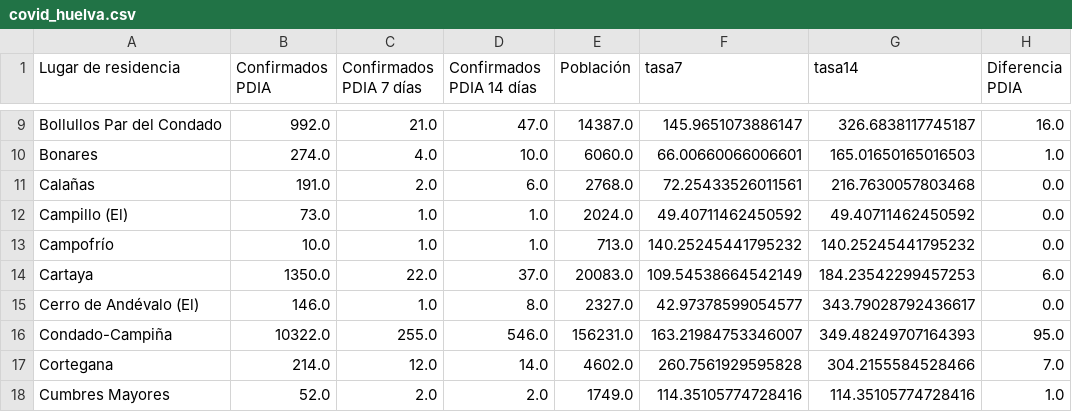
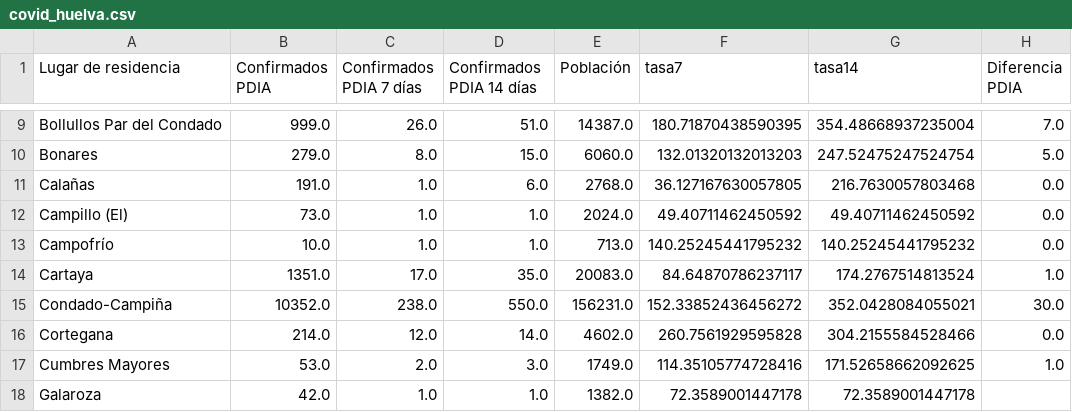
Before and after one commit to kfern/jupyter, a CSV file: covid19-es-and/visualization/covid_huelva.csv, drawn as a sheet; only a part is shown, gaps mark what is left out; removed rows and columns are numbered as before the commit, all else as after; the diff covers the shown part only; the diff names each change by its address in the sheet, - before the commit and + after, or states it on an @@ line.

```diff
--- a/covid19-es-and/visualization/covid_huelva.csv
+++ b/covid19-es-and/visualization/covid_huelva.csv
-B9 (Confirmados PDIA): 992.0
+B9 (Confirmados PDIA): 999.0
-C9 (Confirmados PDIA 7 días): 21.0
+C9 (Confirmados PDIA 7 días): 26.0
-D9 (Confirmados PDIA 14 días): 47.0
+D9 (Confirmados PDIA 14 días): 51.0
-F9 (tasa7): 145.9651073886147
+F9 (tasa7): 180.71870438590395
-G9 (tasa14): 326.6838117745187
+G9 (tasa14): 354.48668937235004
-H9 (Diferencia PDIA): 16.0
+H9 (Diferencia PDIA): 7.0
-B10 (Confirmados PDIA): 274.0
+B10 (Confirmados PDIA): 279.0
-C10 (Confirmados PDIA 7 días): 4.0
+C10 (Confirmados PDIA 7 días): 8.0
-D10 (Confirmados PDIA 14 días): 10.0
+D10 (Confirmados PDIA 14 días): 15.0
-F10 (tasa7): 66.00660066006601
+F10 (tasa7): 132.01320132013203
-G10 (tasa14): 165.01650165016503
+G10 (tasa14): 247.52475247524754
-H10 (Diferencia PDIA): 1.0
+H10 (Diferencia PDIA): 5.0
-C11 (Confirmados PDIA 7 días): 2.0
+C11 (Confirmados PDIA 7 días): 1.0
-F11 (tasa7): 72.25433526011561
+F11 (tasa7): 36.127167630057805
-B14 (Confirmados PDIA): 1350.0
+B14 (Confirmados PDIA): 1351.0
-C14 (Confirmados PDIA 7 días): 22.0
+C14 (Confirmados PDIA 7 días): 17.0
-D14 (Confirmados PDIA 14 días): 37.0
+D14 (Confirmados PDIA 14 días): 35.0
-F14 (tasa7): 109.54538664542149
+F14 (tasa7): 84.64870786237117
-G14 (tasa14): 184.23542299457253
+G14 (tasa14): 174.2767514813524
-H14 (Diferencia PDIA): 6.0
+H14 (Diferencia PDIA): 1.0
-row 15: Cerro de Andévalo (El) | 146.0 | 1.0 | 8.0 | 2327.0 | 42.97378599054577 | 343.79028792436617 | 0.0
-B15 (Confirmados PDIA): 10322.0
+B15 (Confirmados PDIA): 10352.0
-C15 (Confirmados PDIA 7 días): 255.0
+C15 (Confirmados PDIA 7 días): 238.0
-D15 (Confirmados PDIA 14 días): 546.0
+D15 (Confirmados PDIA 14 días): 550.0
-F15 (tasa7): 163.21984753346007
+F15 (tasa7): 152.33852436456272
-G15 (tasa14): 349.48249707164393
+G15 (tasa14): 352.0428084055021
-H15 (Diferencia PDIA): 95.0
+H15 (Diferencia PDIA): 30.0
-H16 (Diferencia PDIA): 7.0
+H16 (Diferencia PDIA): 0.0
-B17 (Confirmados PDIA): 52.0
+B17 (Confirmados PDIA): 53.0
-D17 (Confirmados PDIA 14 días): 2.0
+D17 (Confirmados PDIA 14 días): 3.0
-G17 (tasa14): 114.35105774728416
+G17 (tasa14): 171.52658662092625
+row 18: Galaroza | 42.0 | 1.0 | 1.0 | 1382.0 | 72.3589001447178 | 72.3589001447178
```
Also changed, not shown: 1 removed row and 138 edited cells elsewhere in this file, covid19-es-and/covid19-es-and.csv, 2 other files.
